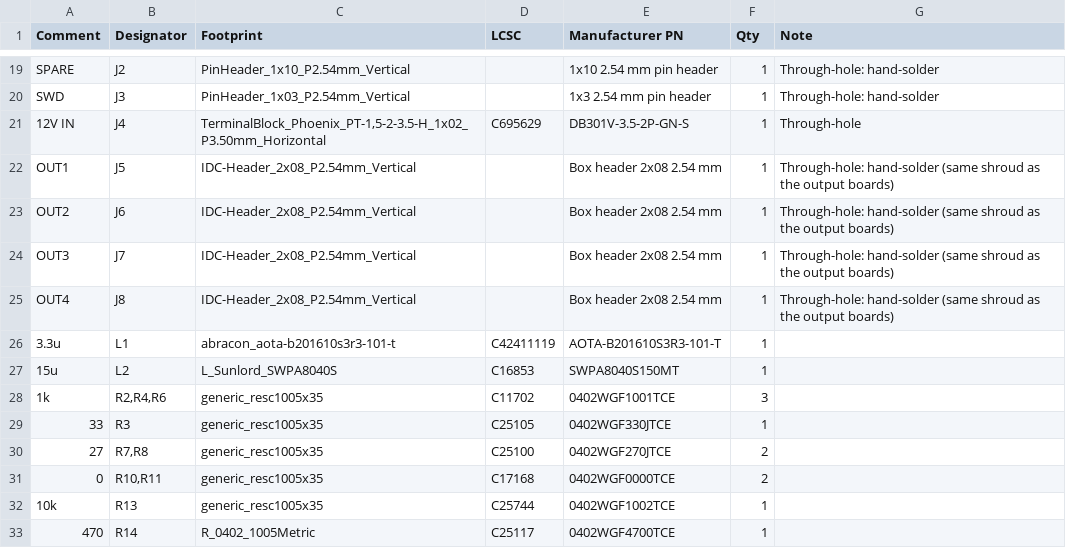
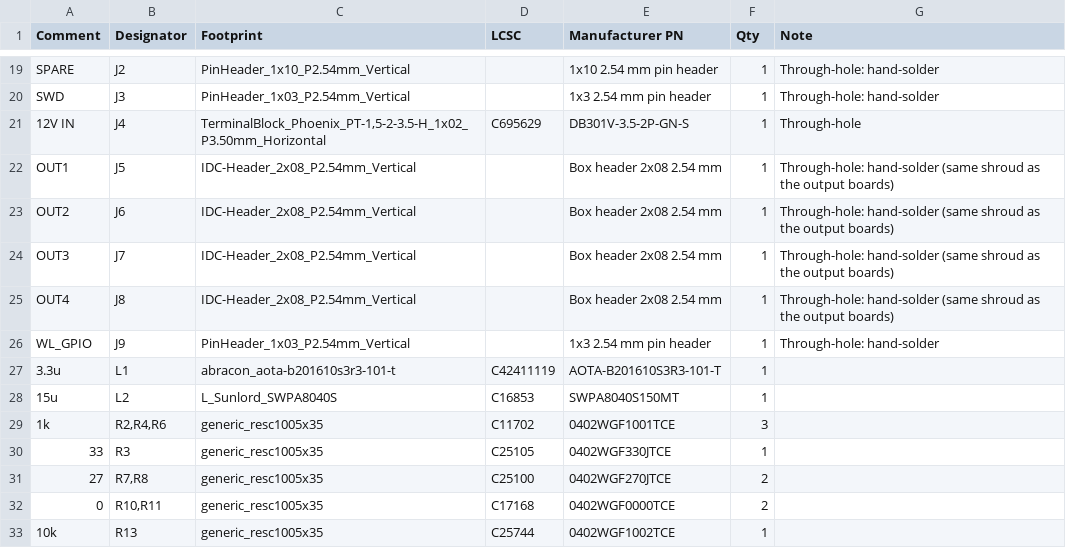
Before and after one commit to eelstretching/led-processor-board, a CSV file: bom-jlcpcb.csv, drawn as a sheet; only a part is shown, gaps mark what is left out; the shorter side is filled out with more unchanged rows.

```diff
--- a/bom-jlcpcb.csv
+++ b/bom-jlcpcb.csv
@@ -25,2 +25,3 @@ OUT3,J7,IDC-Header_2x08_P2.54mm_Vertical,,Box header 2x08 2.54 mm,1,Through-hole
 OUT4,J8,IDC-Header_2x08_P2.54mm_Vertical,,Box header 2x08 2.54 mm,1,Through-hole: hand-solder (same shroud as the output boards)
+WL_GPIO,J9,PinHeader_1x03_P2.54mm_Vertical,,1x3 2.54 mm pin header,1,Through-hole: hand-solder
 3.3u,L1,abracon_aota-b201610s3r3-101-t,C42411119,AOTA-B201610S3R3-101-T,1,
```
Also changed, not shown: 13 other files.
